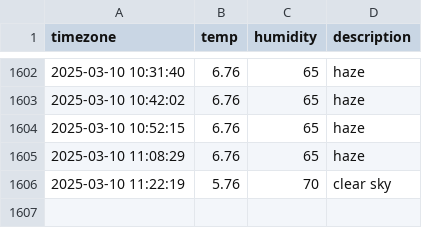
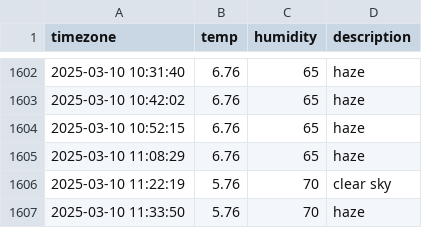
Before and after one commit to Ever-glow/seoul_weather, a CSV file: seoul_weather.csv, drawn as a sheet; only a part is shown, gaps mark what is left out; the diff names each change by its address in the sheet, - before the commit and + after, or states it on an @@ line.

```diff
--- a/seoul_weather.csv
+++ b/seoul_weather.csv
+row 1607: 2025-03-10 11:33:50 | 5.76 | 70 | haze
```
